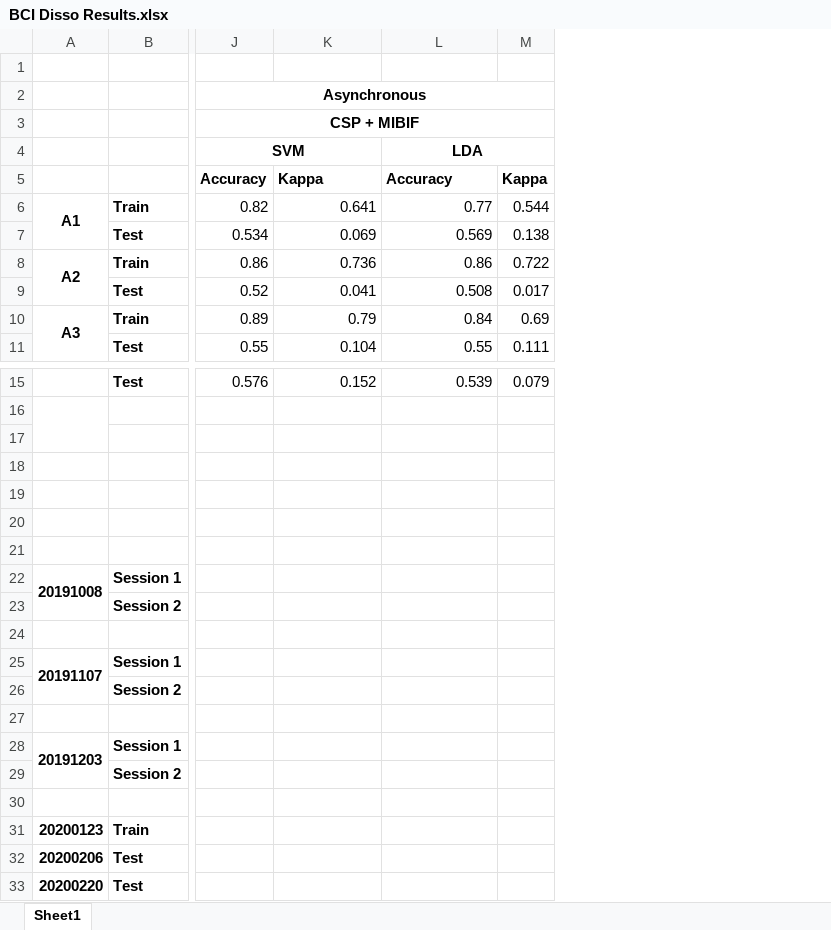
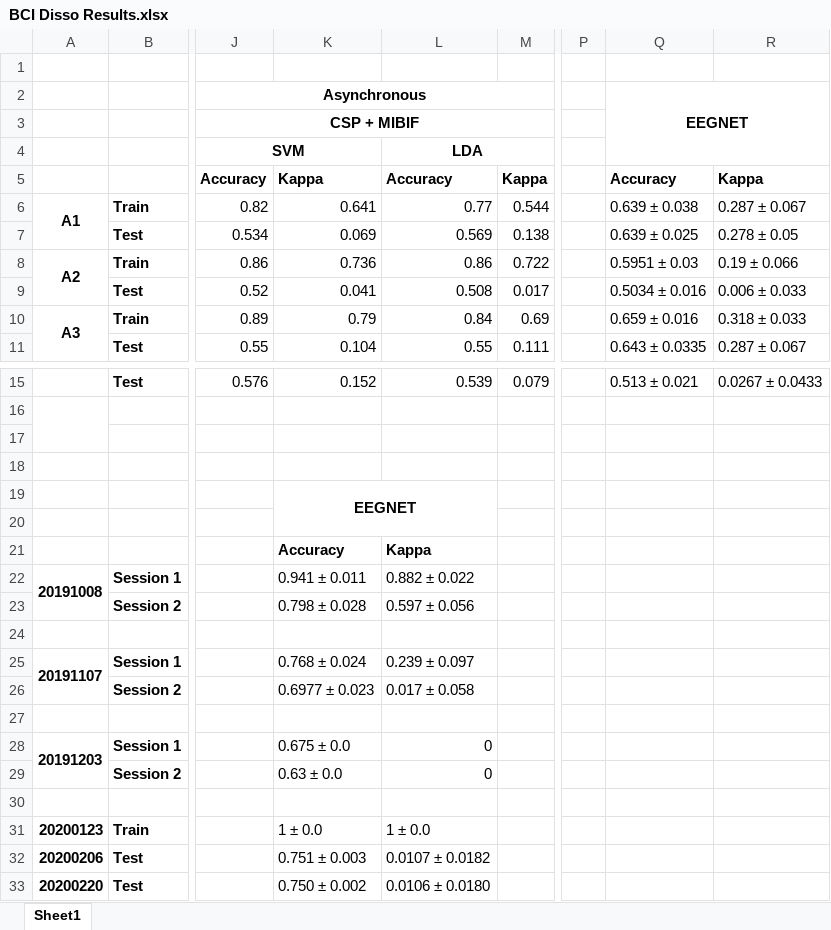
Before and after one commit to Rohitv97/Cybathlon-BCI-Systems, an Excel workbook: BCI Disso Results.xlsx, sheet Sheet1, drawn as a sheet; only a part is shown, gaps mark what is left out; values as stored, in another font and other column widths than the file's, no borders; the diff names each change by its address in the sheet, - before the commit and + after, or states it on an @@ line.

Commit message:
Updated results

```diff
--- a/BCI Disso Results.xlsx (sheet Sheet1)
+++ b/BCI Disso Results.xlsx (sheet Sheet1)
+column P, empty
+column Q, rows 2-11: EEGNET |  |  | Accuracy | 0.639 ± 0.038 | 0.639 ± 0.025 | 0.5951 ± 0.03 | 0.5034 ± 0.016 | 0.659 ± 0.016 | 0.643 ± 0.0335; row 15: 0.513 ± 0.021
+column R, rows 5-11: Kappa | 0.287 ± 0.067 | 0.278 ± 0.05 | 0.19 ± 0.066 | 0.006 ± 0.033 | 0.318 ± 0.033 | 0.287 ± 0.067; row 15: 0.0267 ± 0.0433
-K19: (empty)
+K19: EEGNET
+K19:L20 merged
-K21: (empty)
+K21: Accuracy
-L21: (empty)
+L21: Kappa
-K22: (empty)
+K22: 0.941 ± 0.011
-L22: (empty)
+L22: 0.882 ± 0.022
-K23: (empty)
+K23: 0.798 ± 0.028
-L23: (empty)
+L23: 0.597 ± 0.056
-K25: (empty)
+K25: 0.768 ± 0.024
-L25: (empty)
+L25: 0.239 ± 0.097
-K26: (empty)
+K26: 0.6977 ± 0.023
-L26: (empty)
+L26: 0.017 ± 0.058
-K28: (empty)
+K28: 0.675 ± 0.0
-L28:L29: (empty)
+L28:L29: 0
-K29: (empty)
+K29: 0.63 ± 0.0
-K31: (empty)
+K31: 1 ± 0.0
-L31: (empty)
+L31: 1 ± 0.0
-K32: (empty)
+K32: 0.751 ± 0.003
-L32: (empty)
+L32: 0.0107 ± 0.0182
-K33: (empty)
+K33: 0.750 ± 0.002
-L33: (empty)
+L33: 0.0106 ± 0.0180
```
